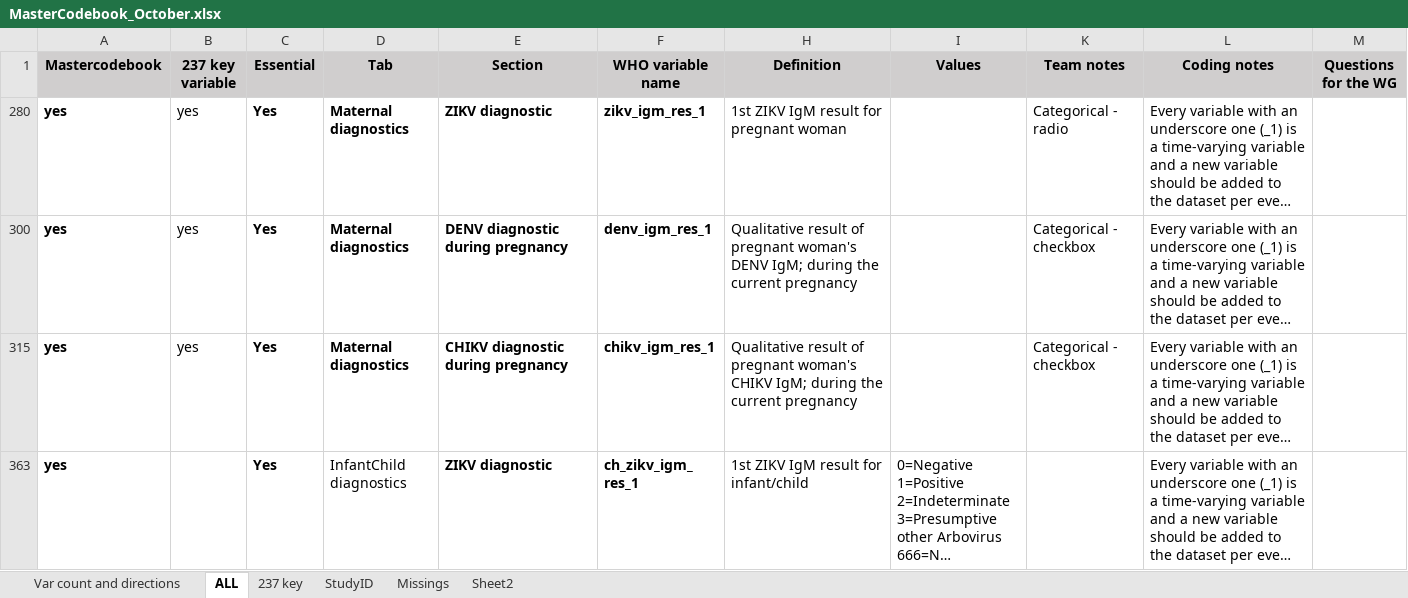
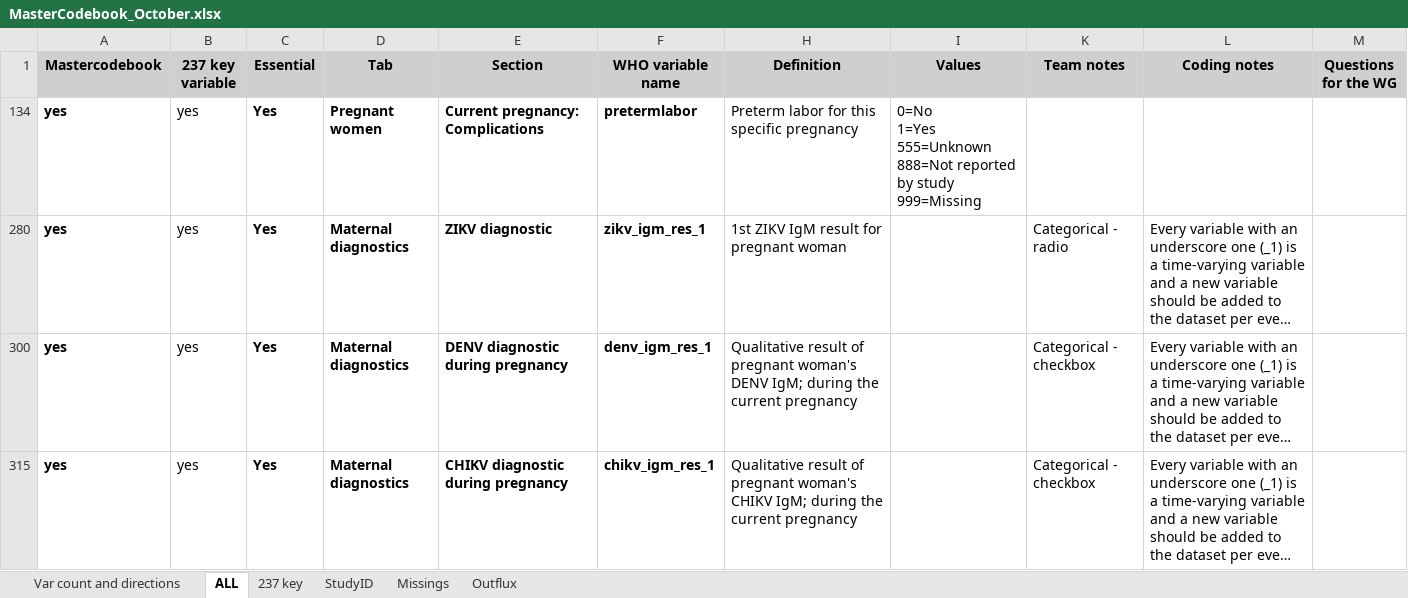
Before and after one commit to johamunoz/Zika_imputation, an Excel workbook: 1_Input_data/MasterCodebook_October.xlsx, sheet ALL, drawn as a sheet; only a part is shown; the shorter side is filled out with more unchanged rows; long unchanged cells end in …; values as stored, in another font and other column widths than the file's, no borders; conditional formats not drawn; ↵ is a line break in a cell; the diff names each change by its address in the sheet, - before the commit and + after, or states it on an @@ line.

```diff
--- a/1_Input_data/MasterCodebook_October.xlsx (sheet ALL)
+++ b/1_Input_data/MasterCodebook_October.xlsx (sheet ALL)
-sheet tab: Sheet2
+sheet tab: Outflux
@@ row 134 unhidden: yes | yes | Yes | Pregnant women | Current pregnancy: ↵ Complications | pretermlabor | Preterm labor for this specific pregnancy | 0=No ↵ 1=Yes ↵ 555=Unknown ↵ 888=Not reported by study ↵ 999=Missing @@
```
Also changed, not shown: sheet 237 key, formulas that keep their value, hidden cells, 2 other files.
